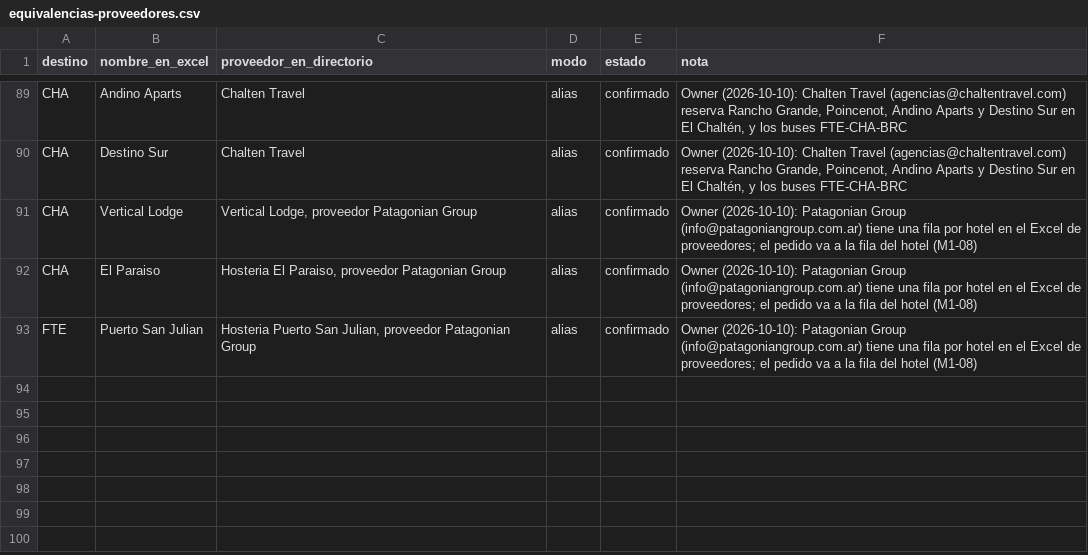
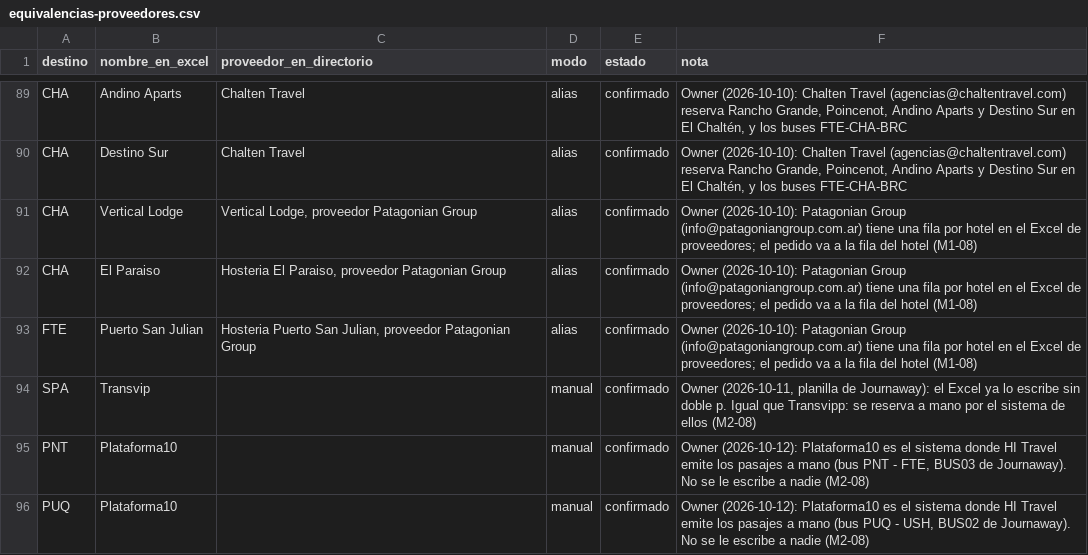
Before and after one commit to cristiancalomarde-dot/Automatizacion, a CSV file: data/equivalencias-proveedores.csv, drawn as a sheet; only a part is shown, gaps mark what is left out; the diff names each change by its address in the sheet, - before the commit and + after, or states it on an @@ line.

```diff
--- a/data/equivalencias-proveedores.csv
+++ b/data/equivalencias-proveedores.csv
+row 94: SPA | Transvip |  | manual | confirmado | Owner (2026-10-11, planilla de Journaway): el Excel ya lo escribe sin doble p. Igual que Transvipp: se reserva a mano por el sistema de ellos (M2-08)
+row 95: PNT | Plataforma10 |  | manual | confirmado | Owner (2026-10-12): Plataforma10 es el sistema donde HI Travel emite los pasajes a mano (bus PNT - FTE, BUS03 de Journaway). No se le escribe a nadie (M2-08)
+row 96: PUQ | Plataforma10 |  | manual | confirmado | Owner (2026-10-12): Plataforma10 es el sistema donde HI Travel emite los pasajes a mano (bus PUQ - USH, BUS02 de Journaway). No se le escribe a nadie (M2-08)
```
Also changed, not shown: 6 other files.
